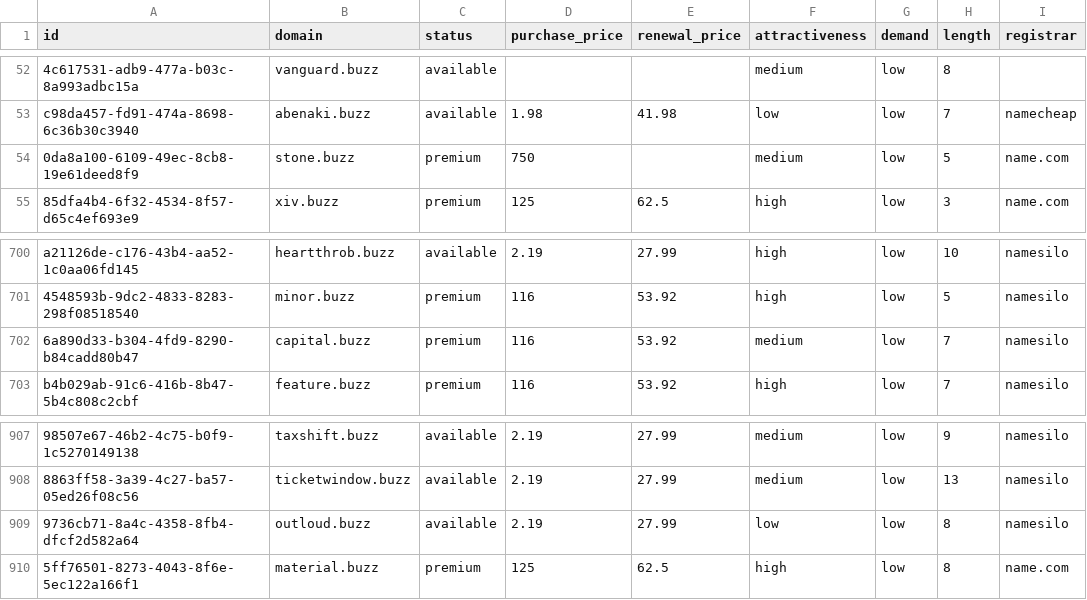
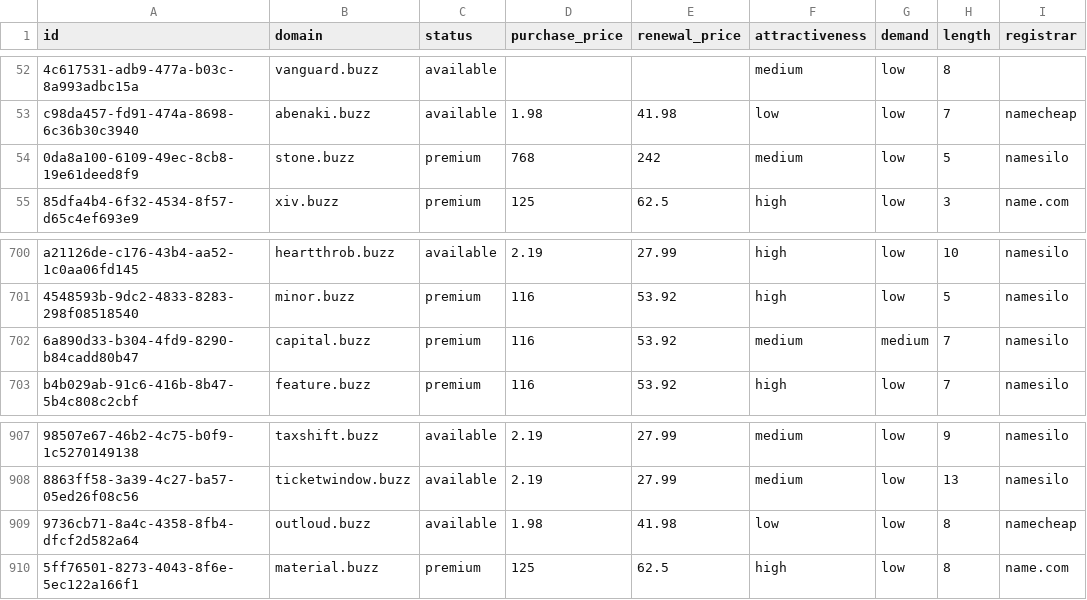
Before and after one commit to UniqueDomains/buzz-oneword-domains, a CSV file: buzz.csv, drawn as a sheet; only a part is shown, gaps mark what is left out; the diff names each change by its address in the sheet, - before the commit and + after, or states it on an @@ line.

Commit message:
Domains update

```diff
--- a/buzz.csv
+++ b/buzz.csv
-D54 (purchase_price): 750
+D54 (purchase_price): 768
-E54 (renewal_price): (empty)
+E54 (renewal_price): 242
-I54 (registrar): name.com
+I54 (registrar): namesilo
-G702 (demand): low
+G702 (demand): medium
-D909 (purchase_price): 2.19
+D909 (purchase_price): 1.98
-E909 (renewal_price): 27.99
+E909 (renewal_price): 41.98
-I909 (registrar): namesilo
+I909 (registrar): namecheap
```
Also changed, not shown: 4 other files.
